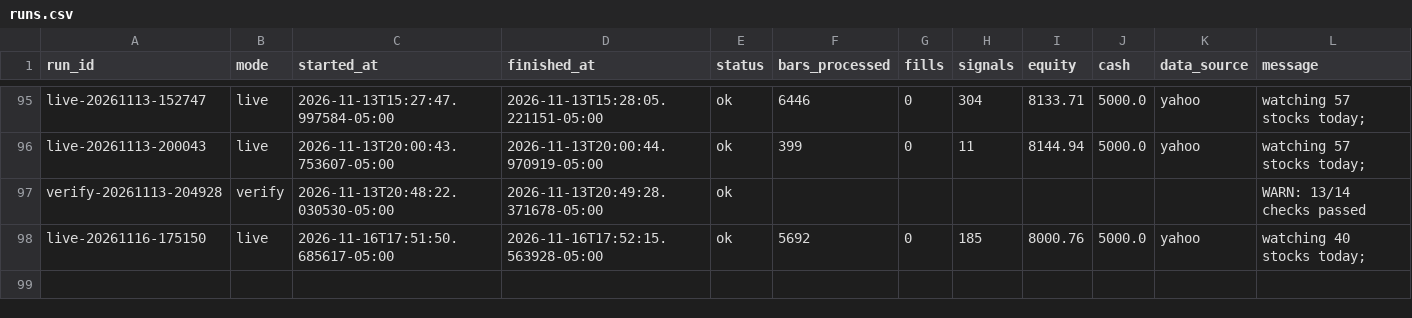
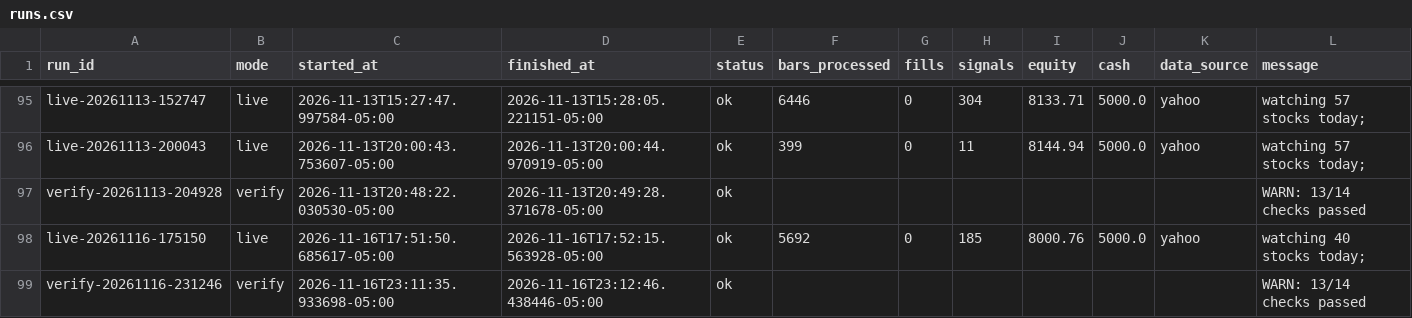
Before and after one commit to PatGuettler/robinhood-trade, a CSV file: runs.csv, drawn as a sheet; only a part is shown, gaps mark what is left out.

Commit message:
paper: verify 2026-11-17T04:12:46Z

```diff
--- a/runs.csv
+++ b/runs.csv
@@ -98 +98,2 @@ verify-20261113-204928,verify,2026-11-13T20:48:22.030530-05:00,2026-11-13T20:49:
 live-20261116-175150,live,2026-11-16T17:51:50.685617-05:00,2026-11-16T17:52:15.563928-05:00,ok,5692,0,185,8000.76,5000.0,yahoo,watching 40 stocks today;
+verify-20261116-231246,verify,2026-11-16T23:11:35.933698-05:00,2026-11-16T23:12:46.438446-05:00,ok,,,,,,,WARN: 13/14 checks passed
```
Also changed, not shown: 1 other file.
